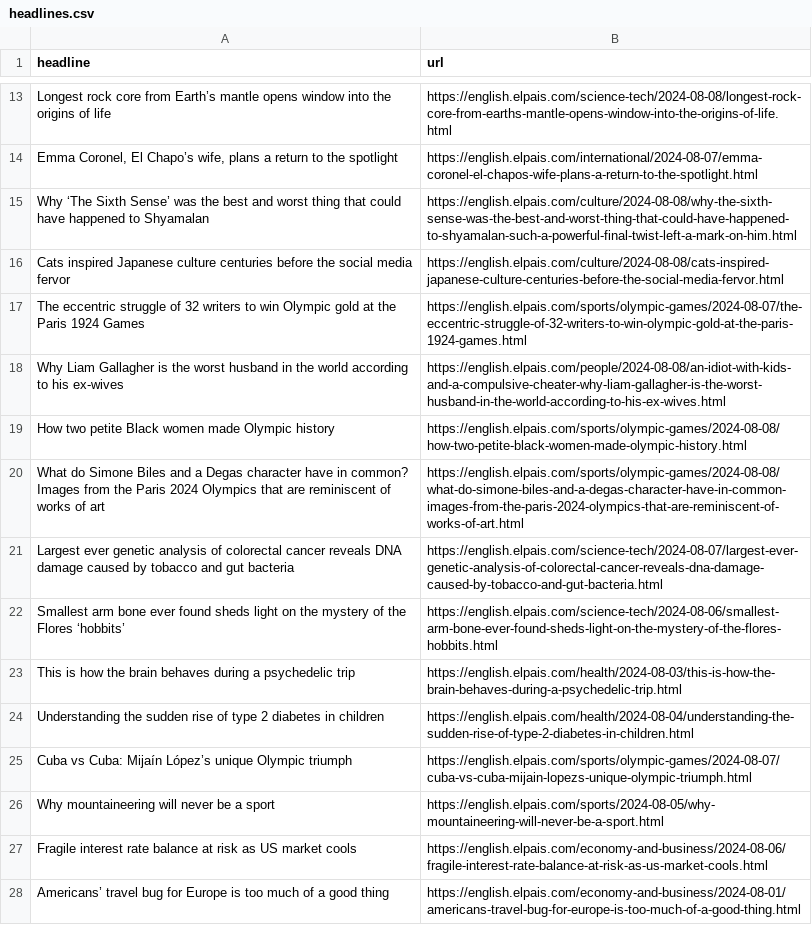
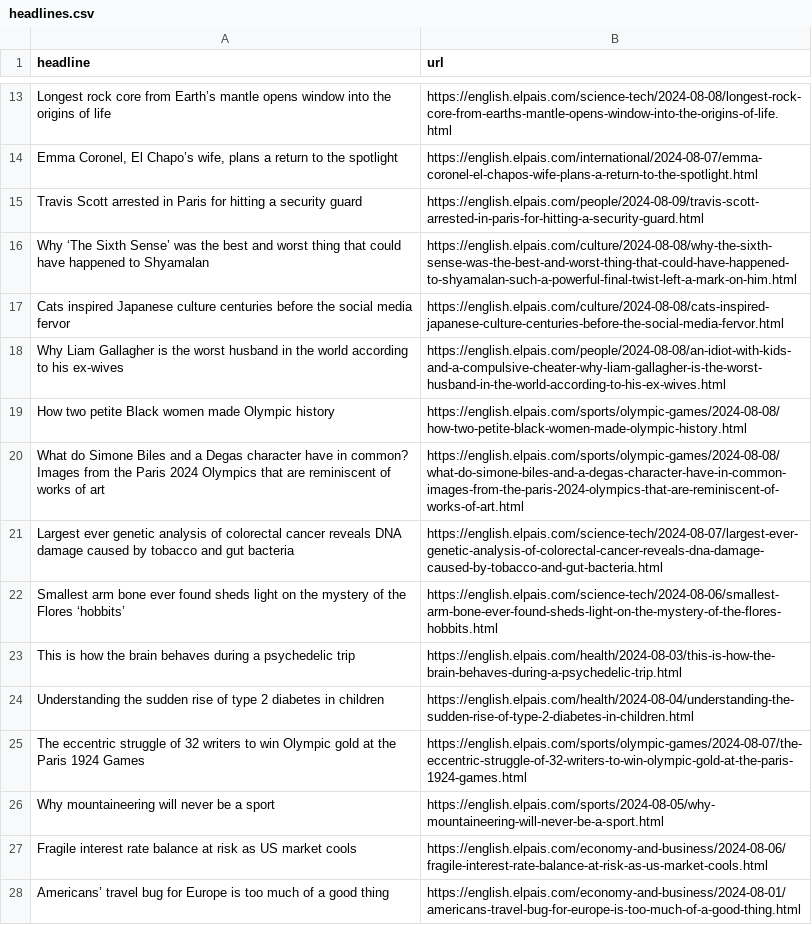
Before and after one commit to tako8888/auto-elparis, a CSV file: headlines.csv, drawn as a sheet; only a part is shown, gaps mark what is left out.

```diff
--- a/headlines.csv
+++ b/headlines.csv
@@ -14,5 +14,5 @@ Longest rock core from Earth’s mantle opens window into the origins of life ,h
 "Emma Coronel, El Chapo’s wife, plans a return to the spotlight  ",https://english.elpais.com/international/2024-08-07/emma-coronel-el-chapos-wife-plans-a-return-to-the-spotlight.html
+Travis Scott arrested in Paris for hitting a security guard,https://english.elpais.com/people/2024-08-09/travis-scott-arrested-in-paris-for-hitting-a-security-guard.html
 Why ‘The Sixth Sense’ was the best and worst thing that could have happened to Shyamalan,https://english.elpais.com/culture/2024-08-08/why-the-sixth-sense-was-the-best-and-worst-thing-that-could-have-happened-to-shyamalan-such-a-powerful-final-twist-left-a-mark-on-him.html
 Cats inspired Japanese culture centuries before the social media fervor,https://english.elpais.com/culture/2024-08-08/cats-inspired-japanese-culture-centuries-before-the-social-media-fervor.html
-The eccentric struggle of 32 writers to win Olympic gold at the Paris 1924 Games,https://english.elpais.com/sports/olympic-games/2024-08-07/the-eccentric-struggle-of-32-writers-to-win-olympic-gold-at-the-paris-1924-games.html
 Why Liam Gallagher is the worst husband in the world according to his ex-wives,https://english.elpais.com/people/2024-08-08/an-idiot-with-kids-and-a-compulsive-cheater-why-liam-gallagher-is-the-worst-husband-in-the-world-according-to-his-ex-wives.html
@@ -24,3 +24,3 @@ This is how the brain behaves during a psychedelic trip,https://english.elpais.c
 Understanding the sudden rise of type 2 diabetes in children,https://english.elpais.com/health/2024-08-04/understanding-the-sudden-rise-of-type-2-diabetes-in-children.html
-Cuba vs Cuba: Mijaín López’s unique Olympic triumph,https://english.elpais.com/sports/olympic-games/2024-08-07/cuba-vs-cuba-mijain-lopezs-unique-olympic-triumph.html
+The eccentric struggle of 32 writers to win Olympic gold at the Paris 1924 Games,https://english.elpais.com/sports/olympic-games/2024-08-07/the-eccentric-struggle-of-32-writers-to-win-olympic-gold-at-the-paris-1924-games.html
 Why mountaineering will never be a sport,https://english.elpais.com/sports/2024-08-05/why-mountaineering-will-never-be-a-sport.html
```
